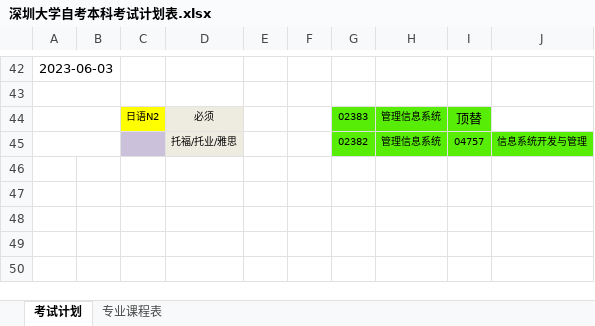
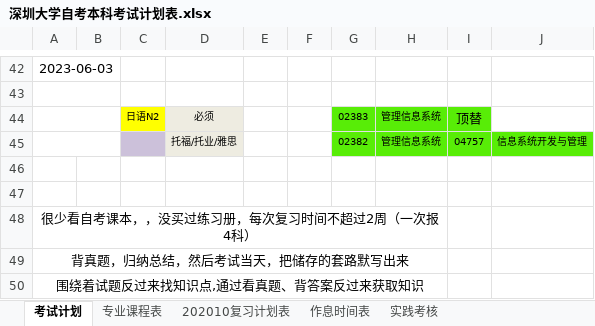
Before and after one commit to Eished/self-study-exam_notes, an Excel workbook: 深圳大学自考本科考试计划表.xlsx, sheet 考试计划, drawn as a sheet; only a part is shown, gaps mark what is left out; values as stored, in another font and other column widths than the file's, no borders; the diff names each change by its address in the sheet, - before the commit and + after, or states it on an @@ line.

Commit message:
更新考试规划表，作息时间表，实践考核表

```diff
--- a/深圳大学自考本科考试计划表.xlsx (sheet 考试计划)
+++ b/深圳大学自考本科考试计划表.xlsx (sheet 考试计划)
+sheet tab: 202010复习计划表
+sheet tab: 作息时间表
+sheet tab: 实践考核
+row 46: (empty)
+row 47: (empty)
+row 48: 很少看自考课本，，没买过练习册，每次复习时间不超过2周（一次报4科）
+row 49: 背真题，归纳总结，然后考试当天，把储存的套路默写出来
+row 50: 围绕着试题反过来找知识点,通过看真题、背答案反过来获取知识
```
